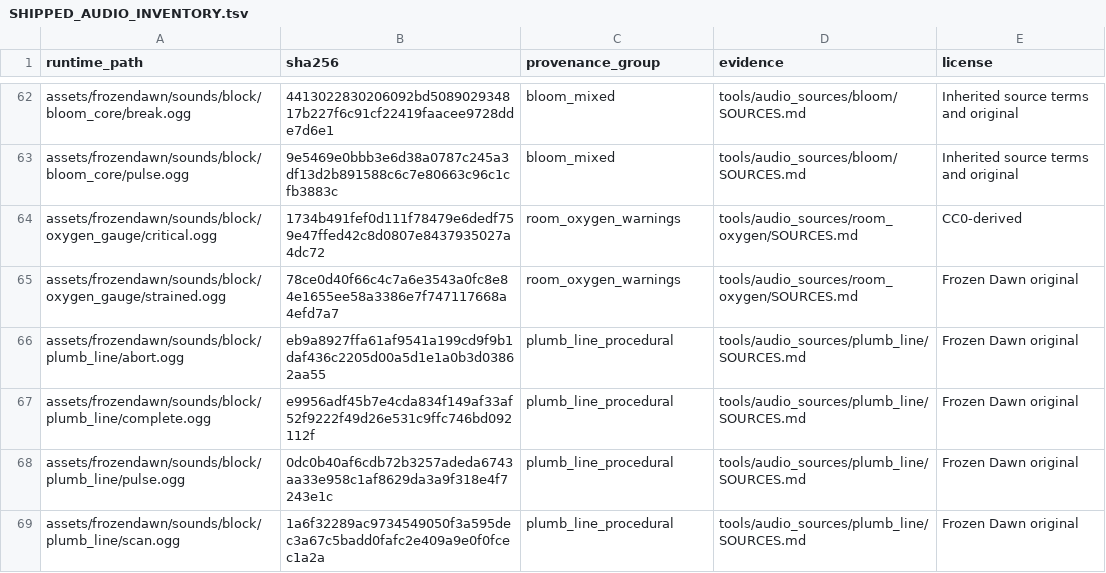
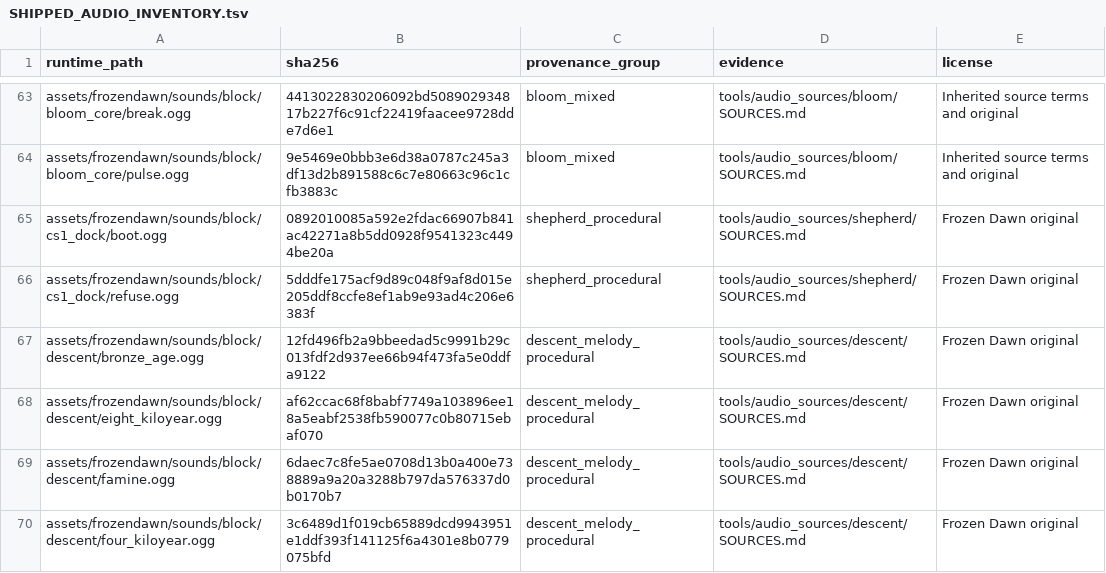
Before and after one commit to cjaron03/frozen-dawn, a TSV file: docs/audio/SHIPPED_AUDIO_INVENTORY.tsv, drawn as a sheet; only a part is shown, gaps mark what is left out; the shorter side is filled out with more unchanged rows; the diff covers the shown part only.

Commit message:
feat: add the descent era sounds

```diff
--- a/docs/audio/SHIPPED_AUDIO_INVENTORY.tsv
+++ b/docs/audio/SHIPPED_AUDIO_INVENTORY.tsv
@@ -63 +64,7 @@ assets/frozendawn/sounds/block/bloom_core/break.ogg	4413022830206092bd5089029348
 assets/frozendawn/sounds/block/bloom_core/pulse.ogg	9e5469e0bbb3e6d38a0787c245a3df13d2b891588c6c7e80663c96c1cfb3883c	bloom_mixed	tools/audio_sources/bloom/SOURCES.md	Inherited source terms and original
+assets/frozendawn/sounds/block/cs1_dock/boot.ogg	0892010085a592e2fdac66907b841ac42271a8b5dd0928f9541323c4494be20a	shepherd_procedural	tools/audio_sources/shepherd/SOURCES.md	Frozen Dawn original
+assets/frozendawn/sounds/block/cs1_dock/refuse.ogg	5dddfe175acf9d89c048f9af8d015e205ddf8ccfe8ef1ab9e93ad4c206e6383f	shepherd_procedural	tools/audio_sources/shepherd/SOURCES.md	Frozen Dawn original
+assets/frozendawn/sounds/block/descent/bronze_age.ogg	12fd496fb2a9bbeedad5c9991b29c013fdf2d937ee66b94f473fa5e0ddfa9122	descent_melody_procedural	tools/audio_sources/descent/SOURCES.md	Frozen Dawn original
+assets/frozendawn/sounds/block/descent/eight_kiloyear.ogg	af62ccac68f8babf7749a103896ee18a5eabf2538fb590077c0b80715ebaf070	descent_melody_procedural	tools/audio_sources/descent/SOURCES.md	Frozen Dawn original
+assets/frozendawn/sounds/block/descent/famine.ogg	6daec7c8fe5ae0708d13b0a400e738889a9a20a3288b797da576337d0b0170b7	descent_melody_procedural	tools/audio_sources/descent/SOURCES.md	Frozen Dawn original
+assets/frozendawn/sounds/block/descent/four_kiloyear.ogg	3c6489d1f019cb65889dcd9943951e1ddf393f141125f6a4301e8b0779075bfd	descent_melody_procedural	tools/audio_sources/descent/SOURCES.md	Frozen Dawn original
```
Also changed, not shown: 7 added rows elsewhere in this file, 19 other files.
